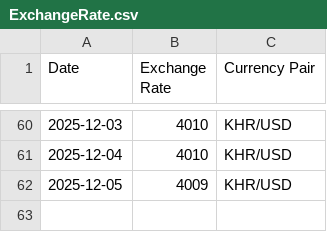
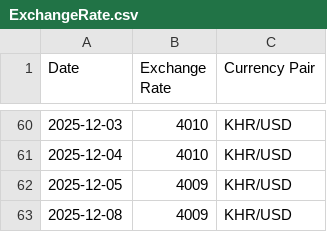
Before and after one commit to RoatnyN/xchangerate, a CSV file: data/ExchangeRate.csv, drawn as a sheet; only a part is shown, gaps mark what is left out; the diff names each change by its address in the sheet, - before the commit and + after, or states it on an @@ line.

```diff
--- a/data/ExchangeRate.csv
+++ b/data/ExchangeRate.csv
+row 63: 2025-12-08 | 4009 | KHR/USD
```
